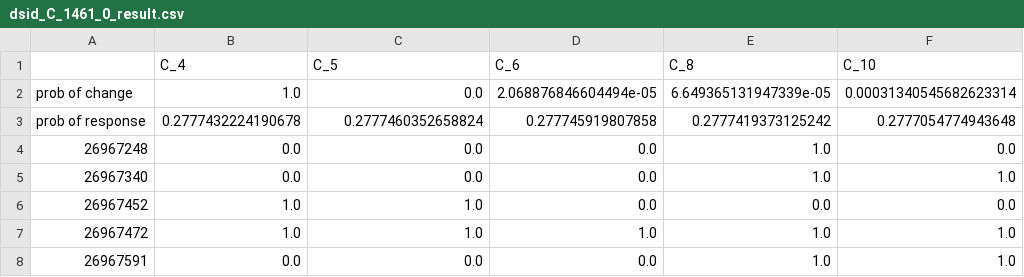
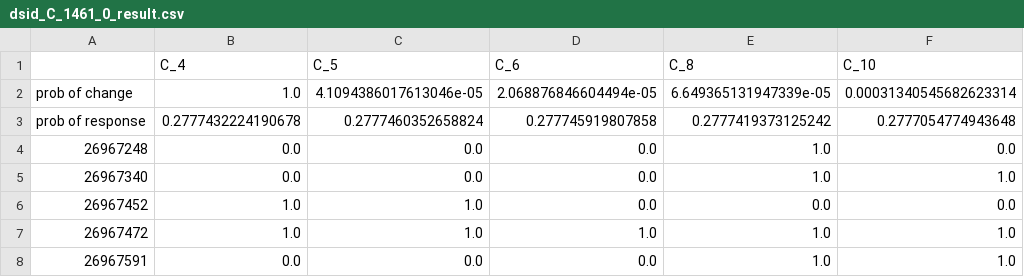
Before and after one commit to YingruWuGit/bisulfite, a CSV file: example/dsid_C_1461_0_result.csv, drawn as a sheet; only a part is shown; the diff names each change by its address in the sheet, - before the commit and + after, or states it on an @@ line.

Commit message:
example output

```diff
--- a/example/dsid_C_1461_0_result.csv
+++ b/example/dsid_C_1461_0_result.csv
-C2 (C_5): 0.0
+C2 (C_5): 4.1094386017613046e-05
```
